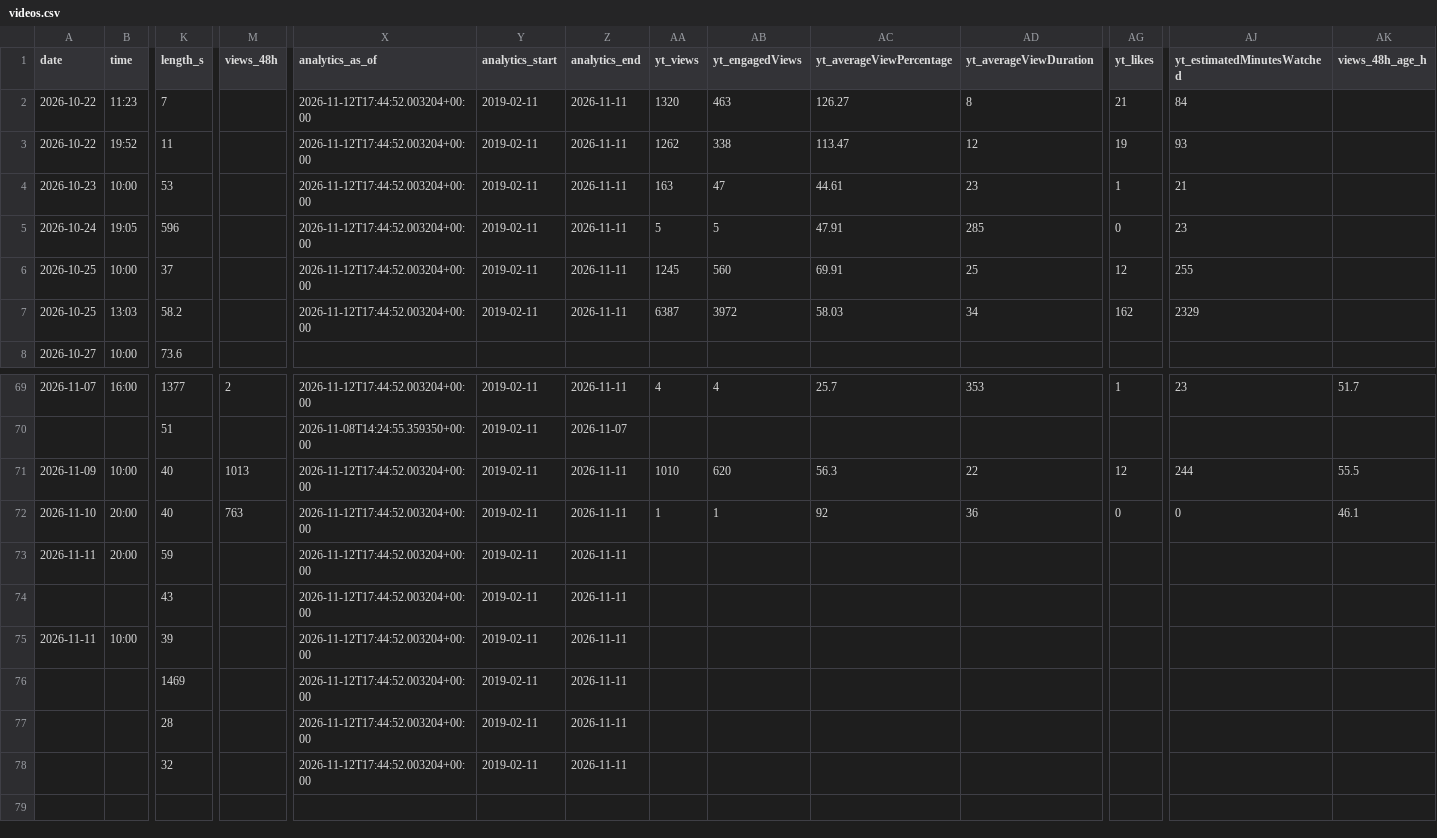
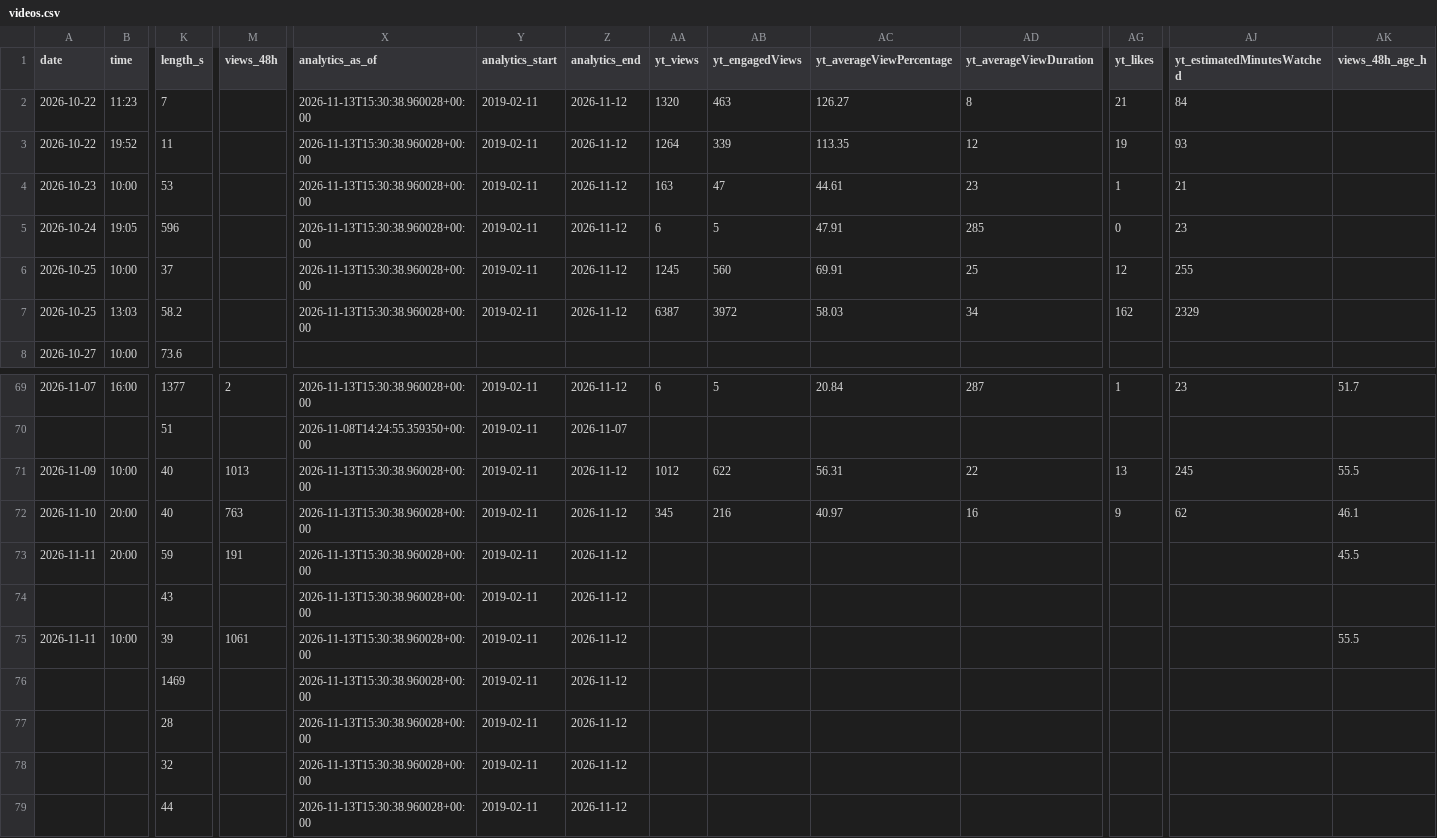
Before and after one commit to osminoog09-star/Shorts, a CSV file: reports/videos.csv, drawn as a sheet; only a part is shown, gaps mark what is left out; rows hold the shown columns only; the diff covers the shown part only; the diff names each change by its address in the sheet, - before the commit and + after, or states it on an @@ line.

```diff
--- a/reports/videos.csv
+++ b/reports/videos.csv
-X2:X7 (analytics_as_of): 2026-11-12T17:44:52.003204+00:00
+X2:X7 (analytics_as_of): 2026-11-13T15:30:38.960028+00:00
-Z2:Z7 (analytics_end): 2026-11-11
+Z2:Z7 (analytics_end): 2026-11-12
-AA3 (yt_views): 1262
+AA3 (yt_views): 1264
-AB3 (yt_engagedViews): 338
+AB3 (yt_engagedViews): 339
-AC3 (yt_averageViewPercentage): 113.47
+AC3 (yt_averageViewPercentage): 113.35
-AA5 (yt_views): 5
+AA5 (yt_views): 6
-X69 (analytics_as_of): 2026-11-12T17:44:52.003204+00:00
+X69 (analytics_as_of): 2026-11-13T15:30:38.960028+00:00
-Z69 (analytics_end): 2026-11-11
+Z69 (analytics_end): 2026-11-12
-AA69 (yt_views): 4
+AA69 (yt_views): 6
-AB69 (yt_engagedViews): 4
+AB69 (yt_engagedViews): 5
-AC69 (yt_averageViewPercentage): 25.7
+AC69 (yt_averageViewPercentage): 20.84
-AD69 (yt_averageViewDuration): 353
+AD69 (yt_averageViewDuration): 287
-X71:X78 (analytics_as_of): 2026-11-12T17:44:52.003204+00:00
+X71:X78 (analytics_as_of): 2026-11-13T15:30:38.960028+00:00
-Z71:Z78 (analytics_end): 2026-11-11
+Z71:Z78 (analytics_end): 2026-11-12
-AA71 (yt_views): 1010
+AA71 (yt_views): 1012
-AB71 (yt_engagedViews): 620
+AB71 (yt_engagedViews): 622
-AC71 (yt_averageViewPercentage): 56.3
+AC71 (yt_averageViewPercentage): 56.31
-AG71 (yt_likes): 12
+AG71 (yt_likes): 13
-AJ71 (yt_estimatedMinutesWatched): 244
+AJ71 (yt_estimatedMinutesWatched): 245
-AA72 (yt_views): 1
+AA72 (yt_views): 345
-AB72 (yt_engagedViews): 1
+AB72 (yt_engagedViews): 216
-AC72 (yt_averageViewPercentage): 92
+AC72 (yt_averageViewPercentage): 40.97
-AD72 (yt_averageViewDuration): 36
+AD72 (yt_averageViewDuration): 16
-AG72 (yt_likes): 0
+AG72 (yt_likes): 9
-AJ72 (yt_estimatedMinutesWatched): 0
+AJ72 (yt_estimatedMinutesWatched): 62
-M73 (views_48h): (empty)
+M73 (views_48h): 191
-AK73 (views_48h_age_h): (empty)
+AK73 (views_48h_age_h): 45.5
-M75 (views_48h): (empty)
+M75 (views_48h): 1061
-AK75 (views_48h_age_h): (empty)
+AK75 (views_48h_age_h): 55.5
+row 79:  |  | 44 |  | 2026-11-13T15:30:38.960028+00:00 | 2019-02-11 | 2026-11-12
```
Also changed, not shown: 134 edited cells elsewhere in this file, 8 other files.
